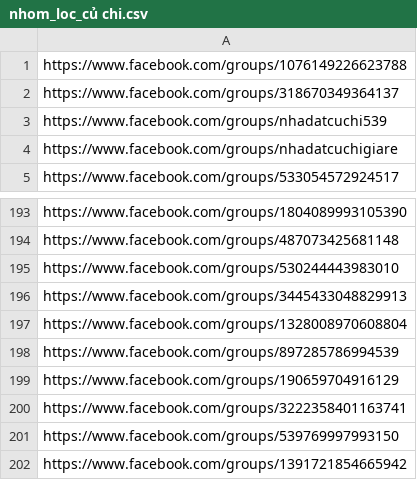
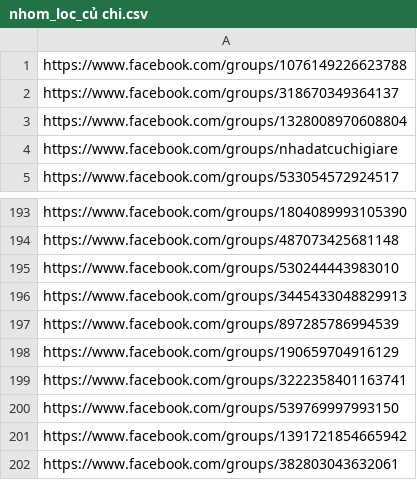
Before and after one commit to lelongc/tools, a CSV file: FACEBOOK-AUTO/nhom/nhom_loc_củ chi.csv, drawn as a sheet; only a part is shown, gaps mark what is left out; the shorter side is filled out with more unchanged rows.

```diff
--- a/FACEBOOK-AUTO/nhom/nhom_loc_củ chi.csv
+++ b/FACEBOOK-AUTO/nhom/nhom_loc_củ chi.csv
@@ -2,3 +2,3 @@
 https://www.facebook.com/groups/318670349364137
-https://www.facebook.com/groups/nhadatcuchi539
+https://www.facebook.com/groups/1328008970608804
 https://www.facebook.com/groups/nhadatcuchigiare
@@ -196,3 +196,2 @@ https://www.facebook.com/groups/530244443983010
 https://www.facebook.com/groups/3445433048829913
-https://www.facebook.com/groups/1328008970608804
 https://www.facebook.com/groups/897285786994539
```
Also changed, not shown: 2 other files.
